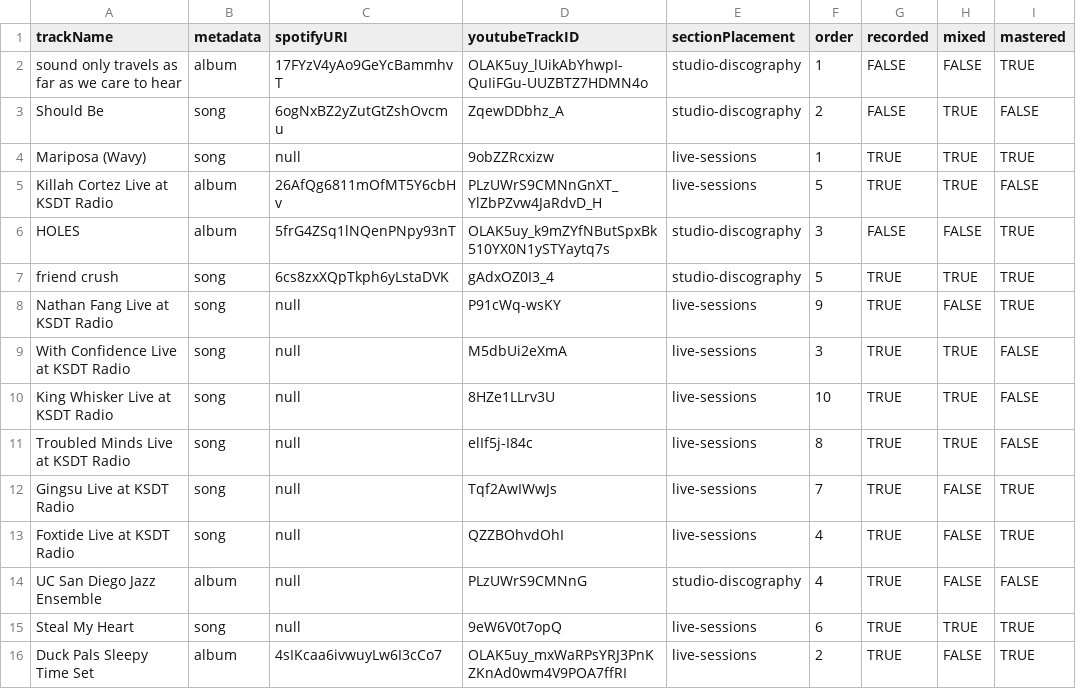
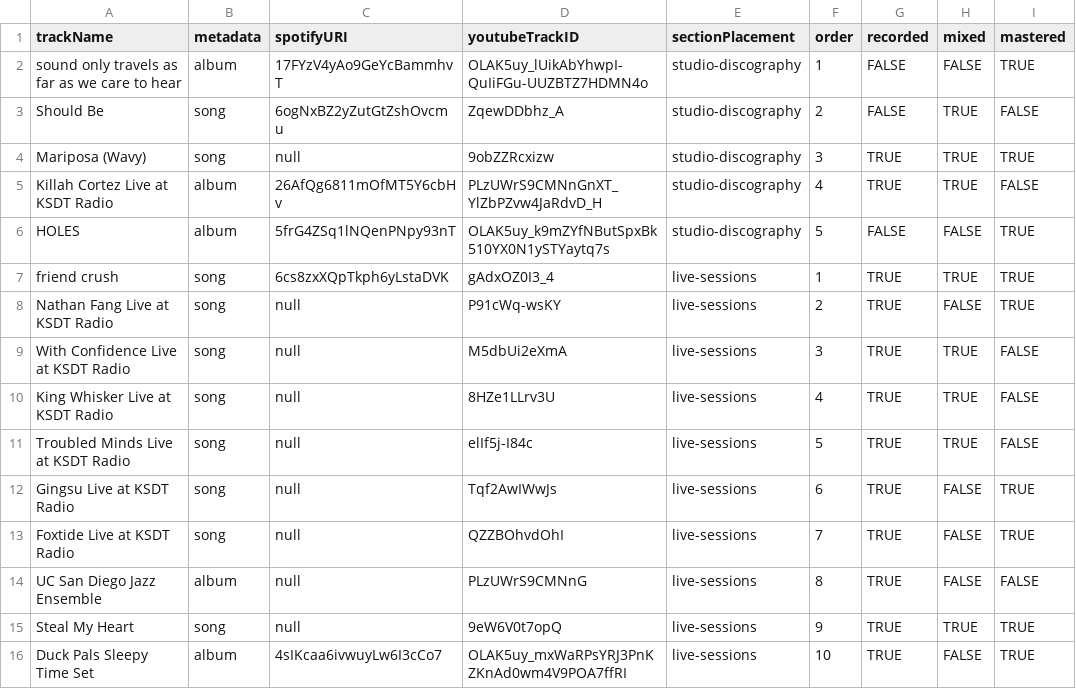
Before and after one commit to udayrajmehra/audio, a CSV file: resources/track-data.csv, drawn as a sheet.

Commit message:
Update track-data.csv

```diff
--- a/resources/track-data.csv
+++ b/resources/track-data.csv
@@ -3,14 +3,14 @@ sound only travels as far as we care to hear,album,17FYzV4yAo9GeYcBammhvT,OLAK5u
 Should Be,song,6ogNxBZ2yZutGtZshOvcmu,ZqewDDbhz_A,studio-discography,2,FALSE,TRUE,FALSE
-Mariposa (Wavy),song,null,9obZZRcxizw,live-sessions,1,TRUE,TRUE,TRUE
-Killah Cortez Live at KSDT Radio,album,26AfQg6811mOfMT5Y6cbHv,PLzUWrS9CMNnGnXT_YlZbPZvw4JaRdvD_H,live-sessions,5,TRUE,TRUE,FALSE
-HOLES,album,5frG4ZSq1lNQenPNpy93nT,OLAK5uy_k9mZYfNButSpxBk510YX0N1ySTYaytq7s,studio-discography,3,FALSE,FALSE,TRUE
-friend crush,song,6cs8zxXQpTkph6yLstaDVK,gAdxOZ0I3_4,studio-discography,5,TRUE,TRUE,TRUE
-Nathan Fang Live at KSDT Radio,song,null,P91cWq-wsKY,live-sessions,9,TRUE,FALSE,TRUE
+Mariposa (Wavy),song,null,9obZZRcxizw,studio-discography,3,TRUE,TRUE,TRUE
+Killah Cortez Live at KSDT Radio,album,26AfQg6811mOfMT5Y6cbHv,PLzUWrS9CMNnGnXT_YlZbPZvw4JaRdvD_H,studio-discography,4,TRUE,TRUE,FALSE
+HOLES,album,5frG4ZSq1lNQenPNpy93nT,OLAK5uy_k9mZYfNButSpxBk510YX0N1ySTYaytq7s,studio-discography,5,FALSE,FALSE,TRUE
+friend crush,song,6cs8zxXQpTkph6yLstaDVK,gAdxOZ0I3_4,live-sessions,1,TRUE,TRUE,TRUE
+Nathan Fang Live at KSDT Radio,song,null,P91cWq-wsKY,live-sessions,2,TRUE,FALSE,TRUE
 With Confidence Live at KSDT Radio,song,null,M5dbUi2eXmA,live-sessions,3,TRUE,TRUE,FALSE
-King Whisker Live at KSDT Radio,song,null,8HZe1LLrv3U,live-sessions,10,TRUE,TRUE,FALSE
-Troubled Minds Live at KSDT Radio,song,null,elIf5j-I84c,live-sessions,8,TRUE,TRUE,FALSE
-Gingsu Live at KSDT Radio,song,null,Tqf2AwIWwJs,live-sessions,7,TRUE,FALSE,TRUE
-Foxtide Live at KSDT Radio,song,null,QZZBOhvdOhI,live-sessions,4,TRUE,FALSE,TRUE
-UC San Diego Jazz Ensemble,album,null,PLzUWrS9CMNnG,studio-discography,4,TRUE,FALSE,FALSE
-Steal My Heart,song,null,9eW6V0t7opQ,live-sessions,6,TRUE,TRUE,TRUE
-Duck Pals Sleepy Time Set,album,4sIKcaa6ivwuyLw6I3cCo7,OLAK5uy_mxWaRPsYRJ3PnKZKnAd0wm4V9POA7ffRI,live-sessions,2,TRUE,FALSE,TRUE
+King Whisker Live at KSDT Radio,song,null,8HZe1LLrv3U,live-sessions,4,TRUE,TRUE,FALSE
+Troubled Minds Live at KSDT Radio,song,null,elIf5j-I84c,live-sessions,5,TRUE,TRUE,FALSE
+Gingsu Live at KSDT Radio,song,null,Tqf2AwIWwJs,live-sessions,6,TRUE,FALSE,TRUE
+Foxtide Live at KSDT Radio,song,null,QZZBOhvdOhI,live-sessions,7,TRUE,FALSE,TRUE
+UC San Diego Jazz Ensemble,album,null,PLzUWrS9CMNnG,live-sessions,8,TRUE,FALSE,FALSE
+Steal My Heart,song,null,9eW6V0t7opQ,live-sessions,9,TRUE,TRUE,TRUE
+Duck Pals Sleepy Time Set,album,4sIKcaa6ivwuyLw6I3cCo7,OLAK5uy_mxWaRPsYRJ3PnKZKnAd0wm4V9POA7ffRI,live-sessions,10,TRUE,FALSE,TRUE
```
